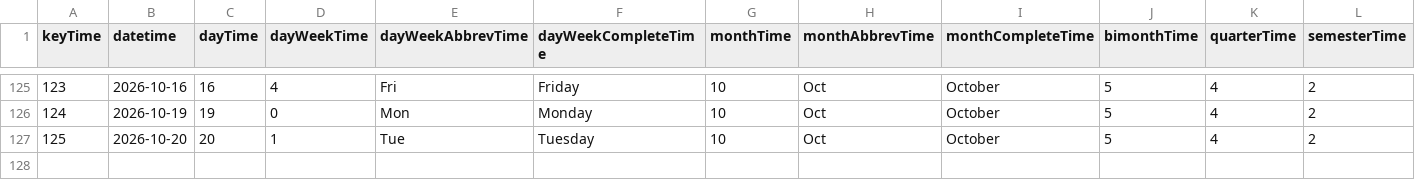
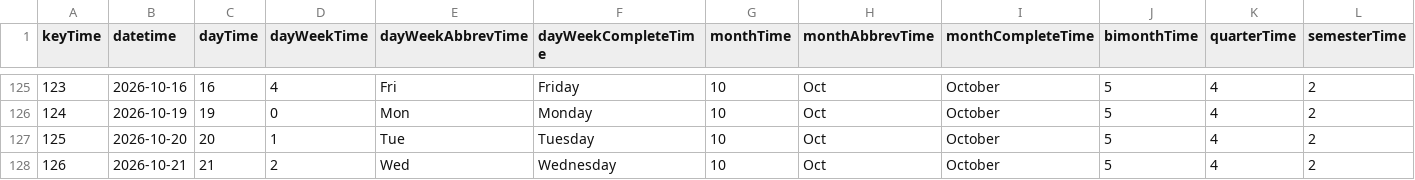
Before and after one commit to mariobignami/Radar-B3, a CSV file: data/raw/dimTime.csv, drawn as a sheet; only a part is shown, gaps mark what is left out; rows hold the shown columns only; the diff names each change by its address in the sheet, - before the commit and + after, or states it on an @@ line.

```diff
--- a/data/raw/dimTime.csv
+++ b/data/raw/dimTime.csv
+row 128: 126 | 2026-10-21 | 21 | 2 | Wed | Wednesday | 10 | Oct | October | 5 | 4 | 2
```
Also changed, not shown: data/raw/dimCompany.csv, 6 other files.
